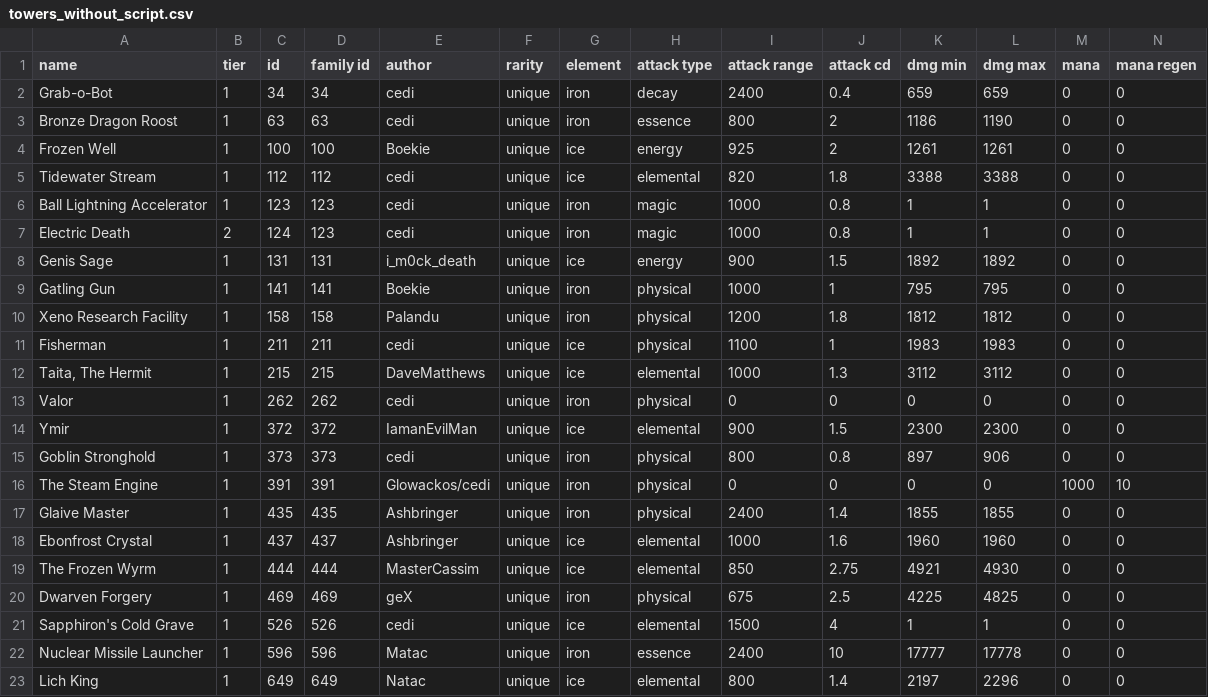
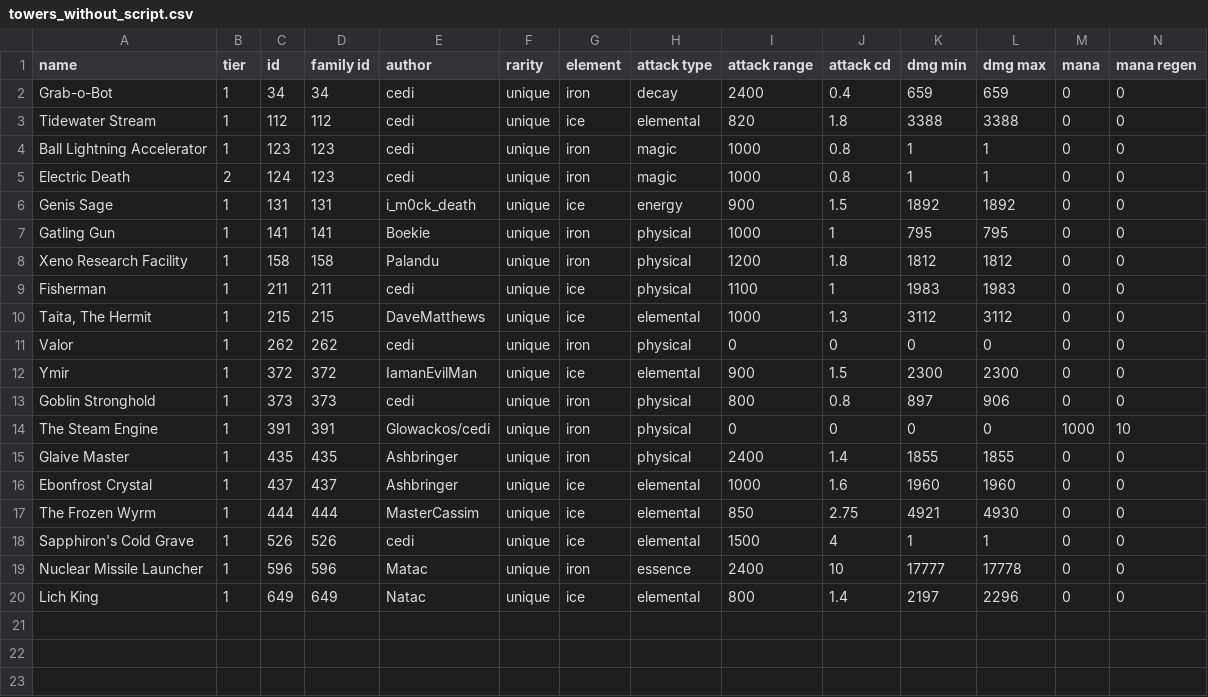
Before and after one commit to Praytic/youtd2, a CSV file: Data/towers_without_script.csv, drawn as a sheet; only a part is shown; rows hold the shown columns only; the diff names each change by its address in the sheet, - before the commit and + after, or states it on an @@ line.

```diff
--- a/Data/towers_without_script.csv
+++ b/Data/towers_without_script.csv
-row 3: Bronze Dragon Roost | 1 | 63 | 63 | cedi | unique | iron | essence | 800 | 2 | 1186 | 1190 | 0 | 0
-row 4: Frozen Well | 1 | 100 | 100 | Boekie | unique | ice | energy | 925 | 2 | 1261 | 1261 | 0 | 0
-row 20: Dwarven Forgery | 1 | 469 | 469 | geX | unique | iron | physical | 675 | 2.5 | 4225 | 4825 | 0 | 0
```
Also changed, not shown: Data/tower_properties.csv, 8 other files.
